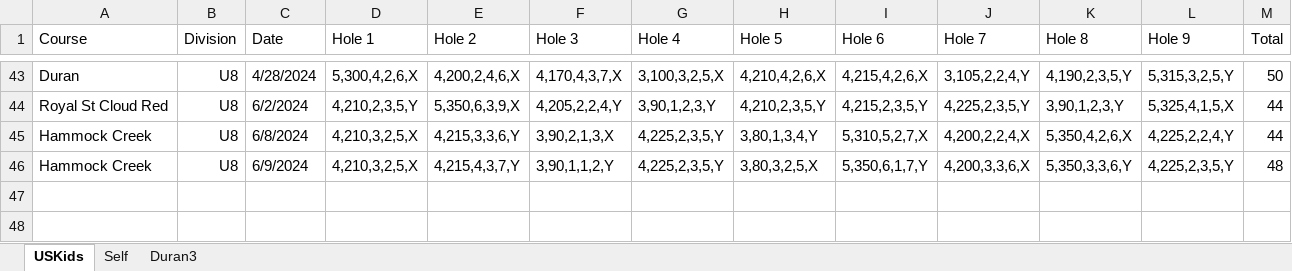
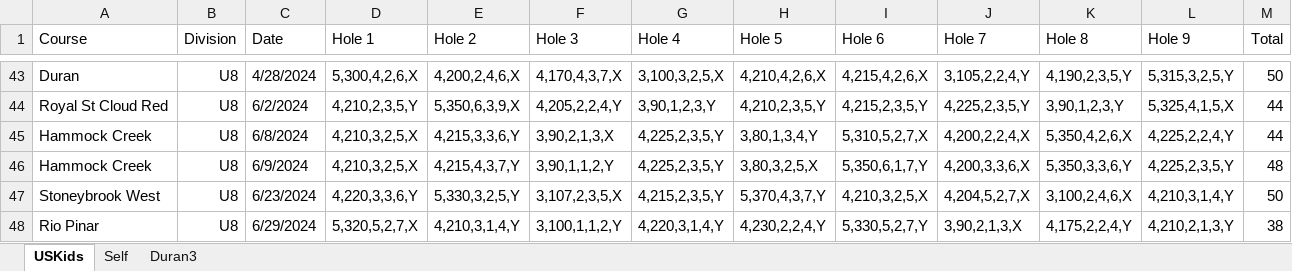
Before and after one commit to sevenstarknight/GolfStats, an Excel workbook: data/Edison's Scores.xlsx, sheet USKids, drawn as a sheet; only a part is shown, gaps mark what is left out; values as stored, in another font and other column widths than the file's, no borders; the diff names each change by its address in the sheet, - before the commit and + after, or states it on an @@ line.

```diff
--- a/data/Edison's Scores.xlsx (sheet USKids)
+++ b/data/Edison's Scores.xlsx (sheet USKids)
+row 47: Stoneybrook West | U8 | 6/23/2024 | 4,220,3,3,6,Y | 5,330,3,2,5,Y | 3,107,2,3,5,X | 4,215,2,3,5,Y | 5,370,4,3,7,Y | 4,210,3,2,5,X | 4,204,5,2,7,X | 3,100,2,4,6,X | 4,210,3,1,4,Y | 50
+row 48: Rio Pinar | U8 | 6/29/2024 | 5,320,5,2,7,X | 4,210,3,1,4,Y | 3,100,1,1,2,Y | 4,220,3,1,4,Y | 4,230,2,2,4,Y | 5,330,5,2,7,Y | 3,90,2,1,3,X | 4,175,2,2,4,Y | 4,210,2,1,3,Y | 38
```
Also changed, not shown: 1 other file.
